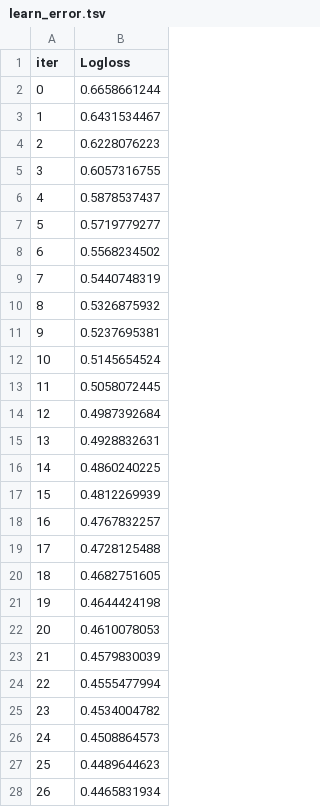
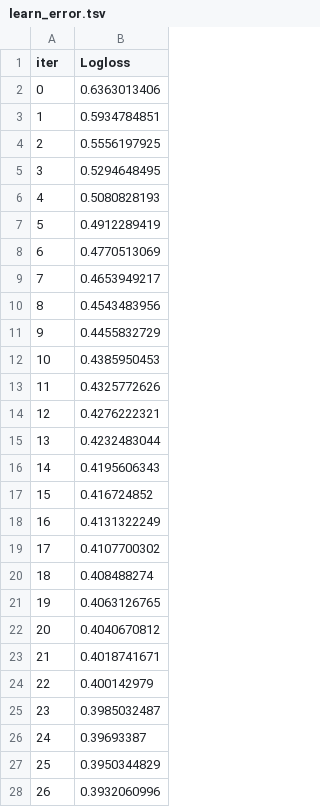
Before and after one commit to automatethis-lab/MainRepo, a TSV file: widsdatathon2020/catboost_info/learn_error.tsv, drawn as a sheet; only a part is shown; the diff covers the shown part only.

Commit message:
Running 2 level Catboost

```diff
--- a/widsdatathon2020/catboost_info/learn_error.tsv
+++ b/widsdatathon2020/catboost_info/learn_error.tsv
@@ -1,28 +1,28 @@
 iter	Logloss
-0	0.6658661244
-1	0.6431534467
-2	0.6228076223
-3	0.6057316755
-4	0.5878537437
-5	0.5719779277
-6	0.5568234502
-7	0.5440748319
-8	0.5326875932
-9	0.5237695381
-10	0.5145654524
-11	0.5058072445
-12	0.4987392684
-13	0.4928832631
-14	0.4860240225
-15	0.4812269939
-16	0.4767832257
-17	0.4728125488
-18	0.4682751605
-19	0.4644424198
-20	0.4610078053
-21	0.4579830039
-22	0.4555477994
-23	0.4534004782
-24	0.4508864573
-25	0.4489644623
-26	0.4465831934
+0	0.6363013406
+1	0.5934784851
+2	0.5556197925
+3	0.5294648495
+4	0.5080828193
+5	0.4912289419
+6	0.4770513069
+7	0.4653949217
+8	0.4543483956
+9	0.4455832729
+10	0.4385950453
+11	0.4325772626
+12	0.4276222321
+13	0.4232483044
+14	0.4195606343
+15	0.416724852
+16	0.4131322249
+17	0.4107700302
+18	0.408488274
+19	0.4063126765
+20	0.4040670812
+21	0.4018741671
+22	0.400142979
+23	0.3985032487
+24	0.39693387
+25	0.3950344829
+26	0.3932060996
```
Also changed, not shown: 13 removed rows and 10 edited cells elsewhere in this file, widsdatathon2020/catboost_info/time_left.tsv, 20 other files.
